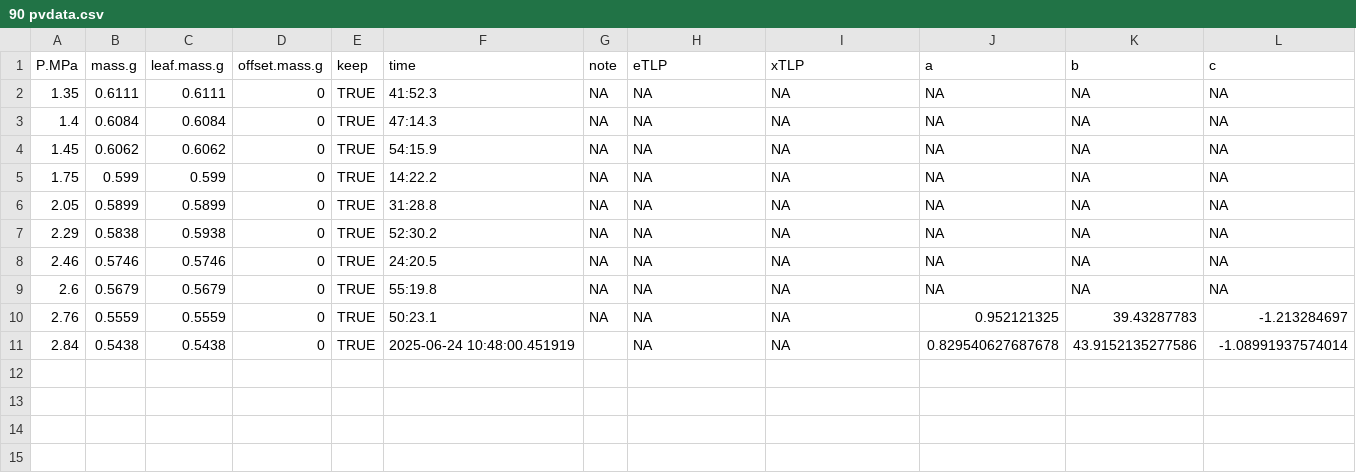
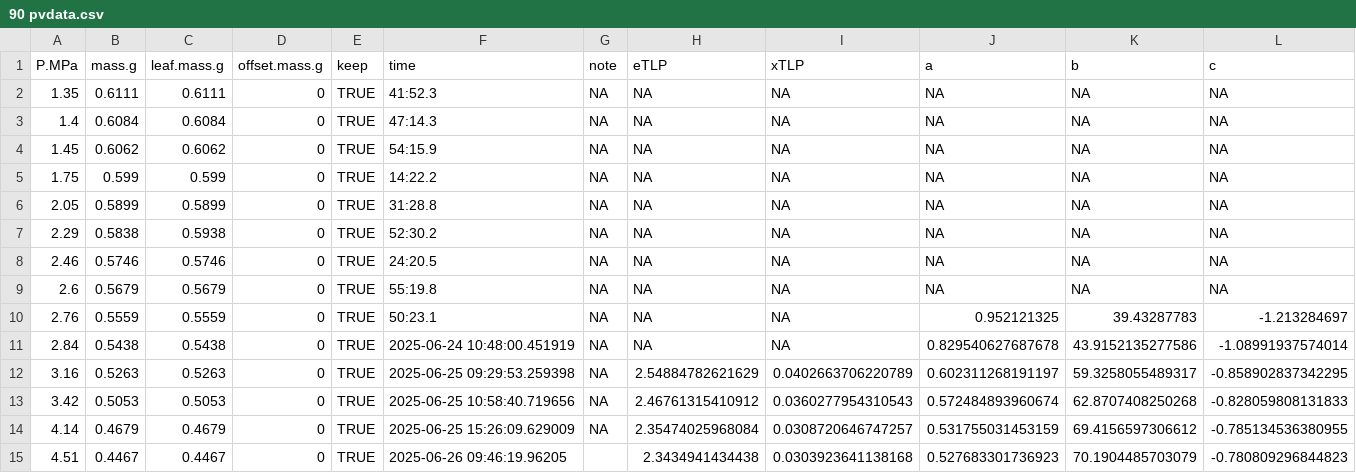
Before and after one commit to PEPPER-lab-HMC/multisite-pv, a CSV file: data_clean/BFS_pv/2025-06-24/90 pvdata.csv, drawn as a sheet; only a part is shown; rows hold the shown columns only; the diff names each change by its address in the sheet, - before the commit and + after, or states it on an @@ line.

```diff
--- a/data_clean/BFS_pv/2025-06-24/90 pvdata.csv
+++ b/data_clean/BFS_pv/2025-06-24/90 pvdata.csv
-G11 (note): (empty)
+G11 (note): NA
+row 12: 3.16 | 0.5263 | 0.5263 | 0 | TRUE | 2025-06-25 09:29:53.259398 | NA | 2.54884782621629 | 0.0402663706220789 | 0.602311268191197 | 59.3258055489317 | -0.858902837342295
+row 13: 3.42 | 0.5053 | 0.5053 | 0 | TRUE | 2025-06-25 10:58:40.719656 | NA | 2.46761315410912 | 0.0360277954310543 | 0.572484893960674 | 62.8707408250268 | -0.828059808131833
+row 14: 4.14 | 0.4679 | 0.4679 | 0 | TRUE | 2025-06-25 15:26:09.629009 | NA | 2.35474025968084 | 0.0308720646747257 | 0.531755031453159 | 69.4156597306612 | -0.785134536380955
+row 15: 4.51 | 0.4467 | 0.4467 | 0 | TRUE | 2025-06-26 09:46:19.96205 |  | 2.3434941434438 | 0.0303923641138168 | 0.527683301736923 | 70.1904485703079 | -0.780809296844823
```
Also changed, not shown: data_clean/BFS_pv/2025-06-24/101 pvdata.csv, data_clean/BFS_pv/2025-06-24/51 pvdata.csv, 24 other files.
